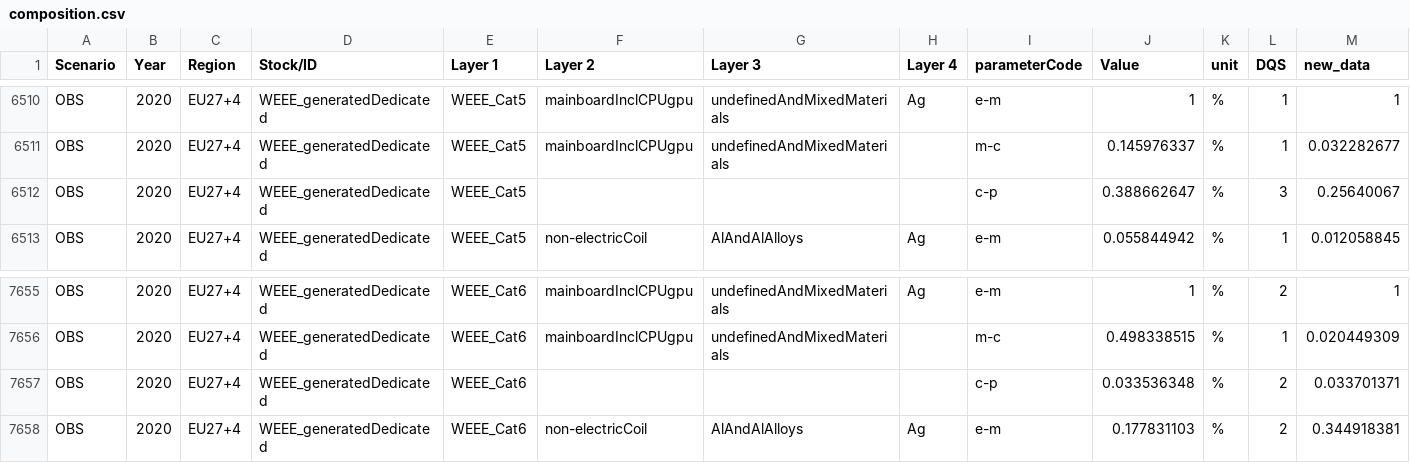
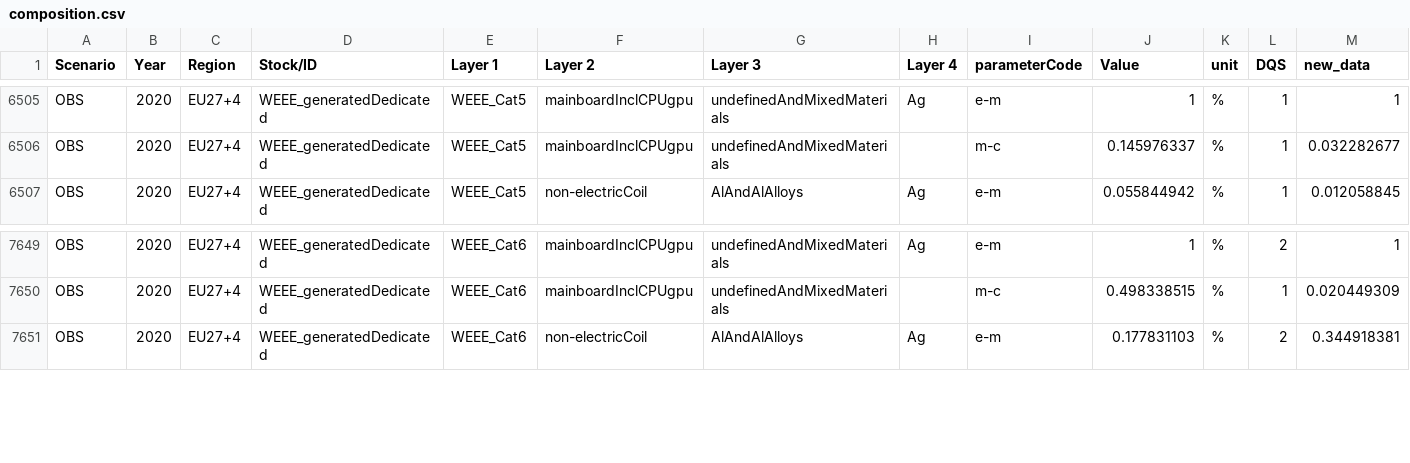
Before and after one commit to FutuRaM-Project/Recovery-Model, a CSV file: data_folder/test_weee/input_data/composition.csv, drawn as a sheet; only a part is shown, gaps mark what is left out; the diff covers the shown part only.

```diff
--- a/data_folder/test_weee/input_data/composition.csv
+++ b/data_folder/test_weee/input_data/composition.csv
@@ -6511,3 +6506,2 @@ OBS,2020,EU27+4,WEEE_generatedDedicated,WEEE_Cat5,mainboardInclCPUgpu,undefinedA
 OBS,2020,EU27+4,WEEE_generatedDedicated,WEEE_Cat5,mainboardInclCPUgpu,undefinedAndMixedMaterials,,m-c,0.145976337,%,1,0.032282677
-OBS,2020,EU27+4,WEEE_generatedDedicated,WEEE_Cat5,,,,c-p,0.388662647,%,3,0.25640067
 OBS,2020,EU27+4,WEEE_generatedDedicated,WEEE_Cat5,non-electricCoil,AlAndAlAlloys,Ag,e-m,0.055844942,%,1,0.012058845
@@ -7656,3 +7650,2 @@ OBS,2020,EU27+4,WEEE_generatedDedicated,WEEE_Cat6,mainboardInclCPUgpu,undefinedA
 OBS,2020,EU27+4,WEEE_generatedDedicated,WEEE_Cat6,mainboardInclCPUgpu,undefinedAndMixedMaterials,,m-c,0.498338515,%,1,0.020449309
-OBS,2020,EU27+4,WEEE_generatedDedicated,WEEE_Cat6,,,,c-p,0.033536348,%,2,0.033701371
 OBS,2020,EU27+4,WEEE_generatedDedicated,WEEE_Cat6,non-electricCoil,AlAndAlAlloys,Ag,e-m,0.177831103,%,2,0.344918381
```
Also changed, not shown: 5 removed rows elsewhere in this file, 8 other files.
